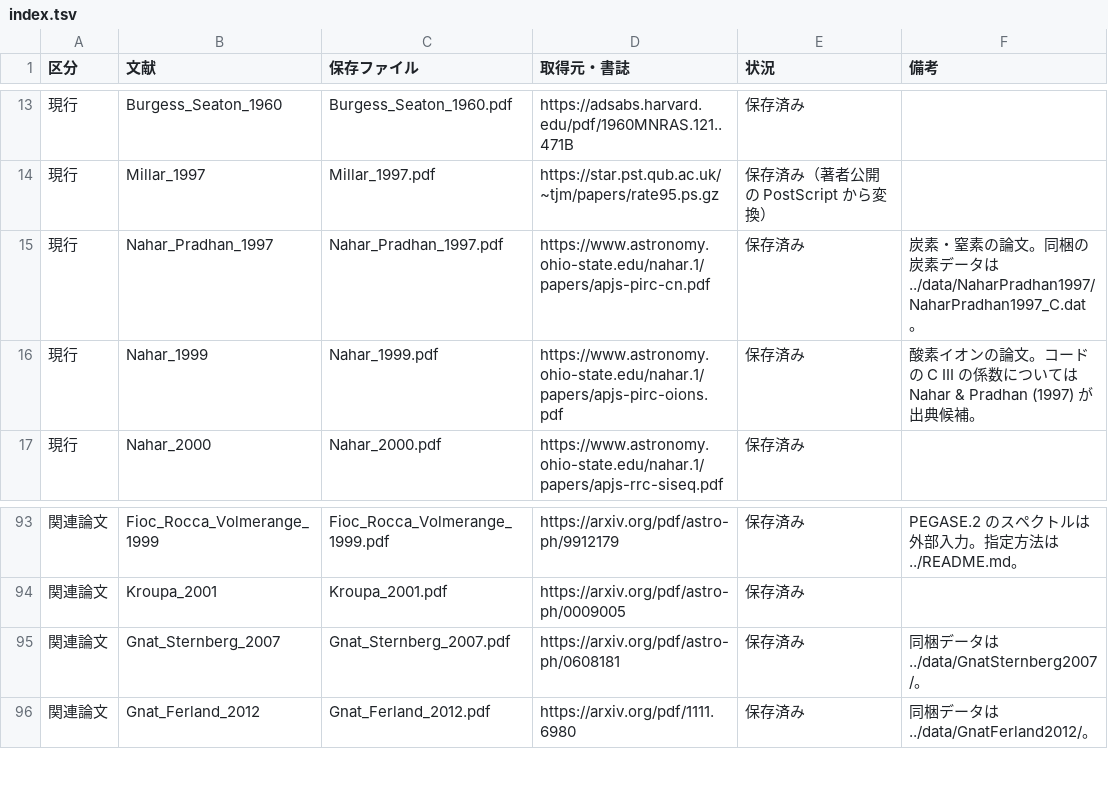
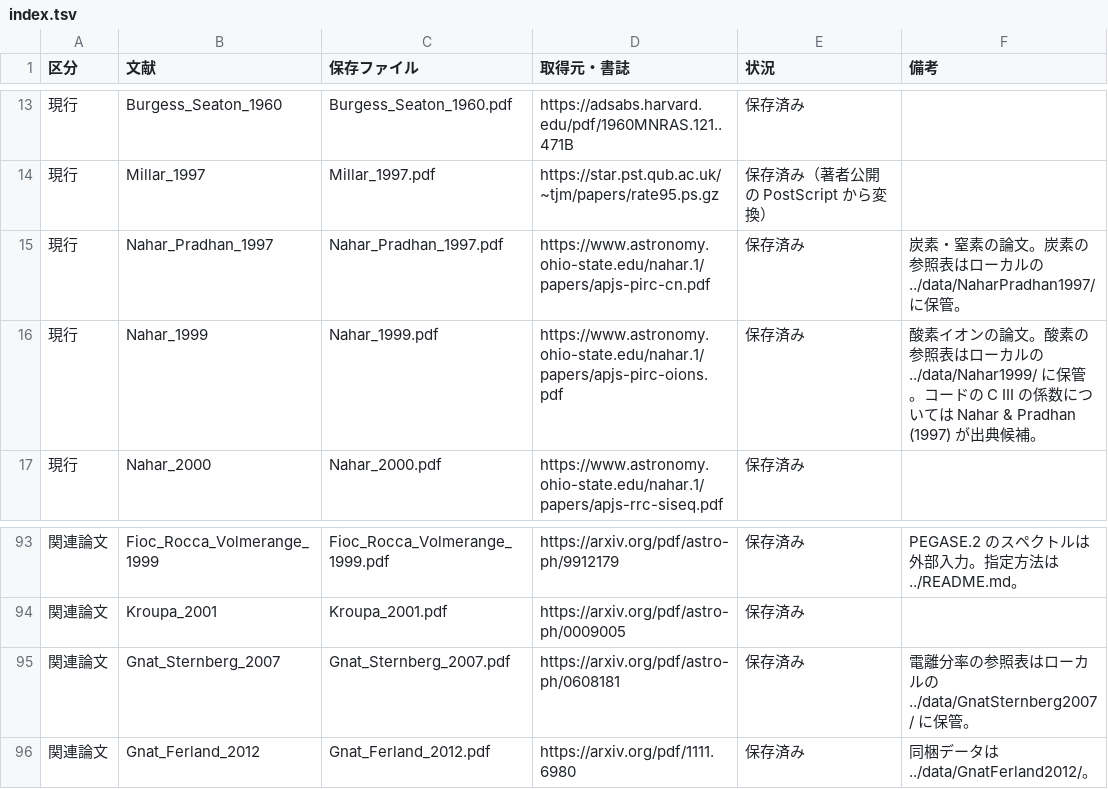
Before and after one commit to babajn/CEQLib, a TSV file: reference/index.tsv, drawn as a sheet; only a part is shown, gaps mark what is left out.

Commit message:
Keep unused ionization reference tables local

```diff
--- a/reference/index.tsv
+++ b/reference/index.tsv
@@ -14,4 +14,4 @@
 現行	Millar_1997	Millar_1997.pdf	https://star.pst.qub.ac.uk/~tjm/papers/rate95.ps.gz	保存済み（著者公開の PostScript から変換）	
-現行	Nahar_Pradhan_1997	Nahar_Pradhan_1997.pdf	https://www.astronomy.ohio-state.edu/nahar.1/papers/apjs-pirc-cn.pdf	保存済み	炭素・窒素の論文。同梱の炭素データは ../data/NaharPradhan1997/NaharPradhan1997_C.dat。
-現行	Nahar_1999	Nahar_1999.pdf	https://www.astronomy.ohio-state.edu/nahar.1/papers/apjs-pirc-oions.pdf	保存済み	酸素イオンの論文。コードの C III の係数については Nahar & Pradhan (1997) が出典候補。
+現行	Nahar_Pradhan_1997	Nahar_Pradhan_1997.pdf	https://www.astronomy.ohio-state.edu/nahar.1/papers/apjs-pirc-cn.pdf	保存済み	炭素・窒素の論文。炭素の参照表はローカルの ../data/NaharPradhan1997/ に保管。
+現行	Nahar_1999	Nahar_1999.pdf	https://www.astronomy.ohio-state.edu/nahar.1/papers/apjs-pirc-oions.pdf	保存済み	酸素イオンの論文。酸素の参照表はローカルの ../data/Nahar1999/ に保管。コードの C III の係数については Nahar & Pradhan (1997) が出典候補。
 現行	Nahar_2000	Nahar_2000.pdf	https://www.astronomy.ohio-state.edu/nahar.1/papers/apjs-rrc-siseq.pdf	保存済み	
@@ -94,3 +94,3 @@
 関連論文	Kroupa_2001	Kroupa_2001.pdf	https://arxiv.org/pdf/astro-ph/0009005	保存済み	
-関連論文	Gnat_Sternberg_2007	Gnat_Sternberg_2007.pdf	https://arxiv.org/pdf/astro-ph/0608181	保存済み	同梱データは ../data/GnatSternberg2007/。
+関連論文	Gnat_Sternberg_2007	Gnat_Sternberg_2007.pdf	https://arxiv.org/pdf/astro-ph/0608181	保存済み	電離分率の参照表はローカルの ../data/GnatSternberg2007/ に保管。
 関連論文	Gnat_Ferland_2012	Gnat_Ferland_2012.pdf	https://arxiv.org/pdf/1111.6980	保存済み	同梱データは ../data/GnatFerland2012/。
```
Also changed, not shown: 18 other files.
